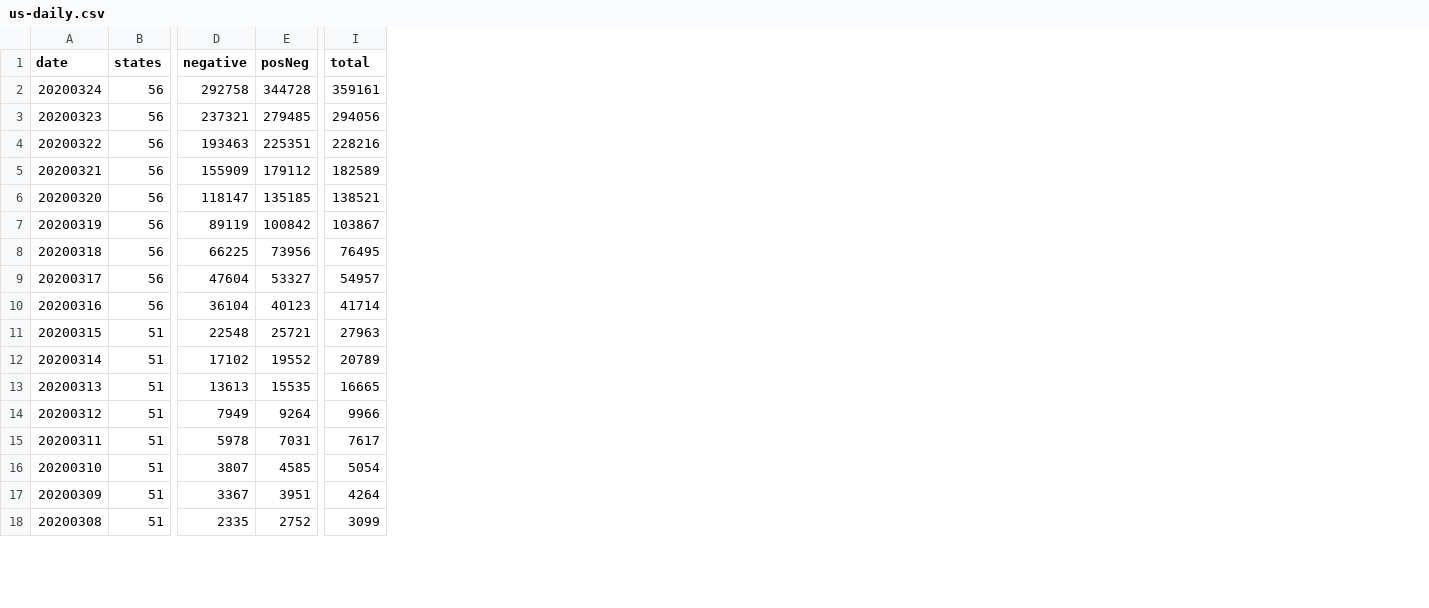
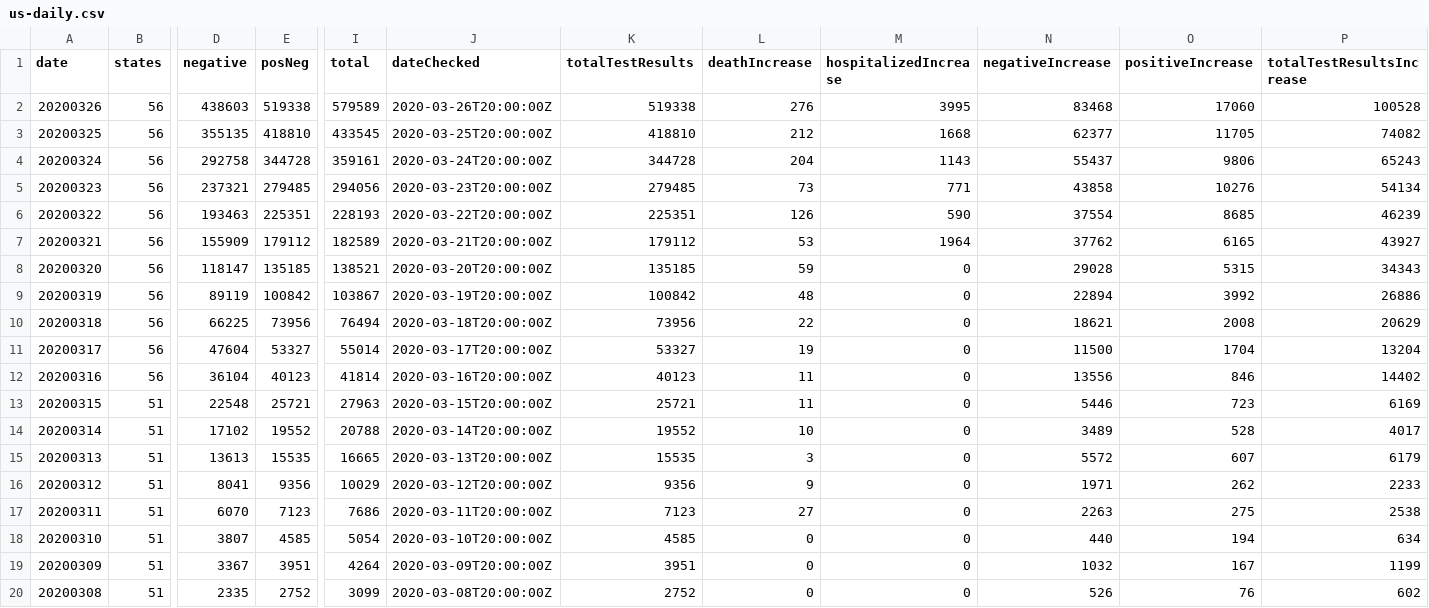
Before and after one commit to h8rry/COVID-19, a CSV file: us-daily.csv, drawn as a sheet; only a part is shown, gaps mark what is left out; addresses are those after the commit; rows hold the shown columns only; the diff names each change by its address in the sheet, - before the commit and + after, or states it on an @@ line.

```diff
--- a/us-daily.csv
+++ b/us-daily.csv
+column J (dateChecked), rows 4-20: 2020-03-24T20:00:00Z | 2020-03-23T20:00:00Z | 2020-03-22T20:00:00Z | 2020-03-21T20:00:00Z | 2020-03-20T20:00:00Z | 2020-03-19T20:00:00Z | 2020-03-18T20:00:00Z | 2020-03-17T20:00:00Z | 2020-03-16T20:00:00Z | 2020-03-15T20:00:00Z | 2020-03-14T20:00:00Z | 2020-03-13T20:00:00Z | 2020-03-12T20:00:00Z | 2020-03-11T20:00:00Z | 2020-03-10T20:00:00Z | 2020-03-09T20:00:00Z | 2020-03-08T20:00:00Z
+column K (totalTestResults), rows 4-20: 344728 | 279485 | 225351 | 179112 | 135185 | 100842 | 73956 | 53327 | 40123 | 25721 | 19552 | 15535 | 9356 | 7123 | 4585 | 3951 | 2752
+column L (deathIncrease), rows 4-20: 204 | 73 | 126 | 53 | 59 | 48 | 22 | 19 | 11 | 11 | 10 | 3 | 9 | 27 | 0 | 0 | 0
+column M (hospitalizedIncrease), rows 4-20: 1143 | 771 | 590 | 1964 | 0 | 0 | 0 | 0 | 0 | 0 | 0 | 0 | 0 | 0 | 0 | 0 | 0
+column N (negativeIncrease), rows 4-20: 55437 | 43858 | 37554 | 37762 | 29028 | 22894 | 18621 | 11500 | 13556 | 5446 | 3489 | 5572 | 1971 | 2263 | 440 | 1032 | 526
+column O (positiveIncrease), rows 4-20: 9806 | 10276 | 8685 | 6165 | 5315 | 3992 | 2008 | 1704 | 846 | 723 | 528 | 607 | 262 | 275 | 194 | 167 | 76
+column P (totalTestResultsIncrease), rows 4-20: 65243 | 54134 | 46239 | 43927 | 34343 | 26886 | 20629 | 13204 | 14402 | 6169 | 4017 | 6179 | 2233 | 2538 | 634 | 1199 | 602
+row 2: 20200326 | 56 | 438603 | 519338 | 579589 | 2020-03-26T20:00:00Z | 519338 | 276 | 3995 | 83468 | 17060 | 100528
+row 3: 20200325 | 56 | 355135 | 418810 | 433545 | 2020-03-25T20:00:00Z | 418810 | 212 | 1668 | 62377 | 11705 | 74082
-I6 (total): 228216
+I6 (total): 228193
-I10 (total): 76495
+I10 (total): 76494
-I11 (total): 54957
+I11 (total): 55014
-I12 (total): 41714
+I12 (total): 41814
-I14 (total): 20789
+I14 (total): 20788
-D16 (negative): 7949
+D16 (negative): 8041
-E16 (posNeg): 9264
+E16 (posNeg): 9356
-I16 (total): 9966
+I16 (total): 10029
-D17 (negative): 5978
+D17 (negative): 6070
-E17 (posNeg): 7031
+E17 (posNeg): 7123
-I17 (total): 7617
+I17 (total): 7686
```
Also changed, not shown: 3 other files.
